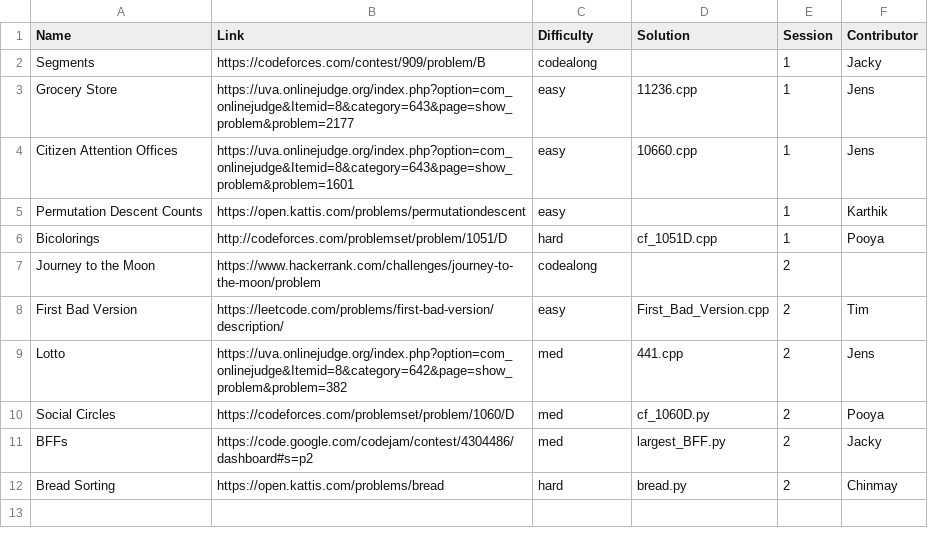
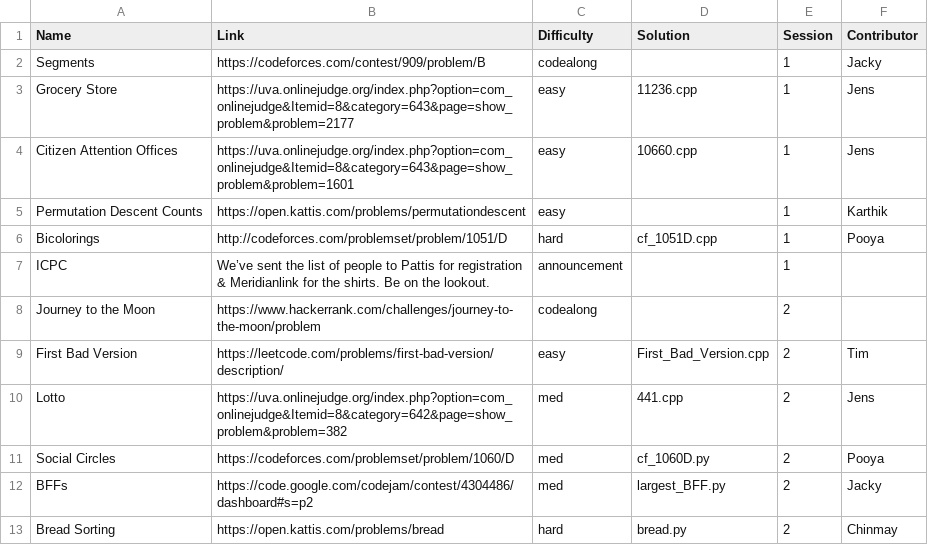
Before and after one commit to ACM-UCI/ACM-UCI-Website, a CSV file: public/Fall 2018/4.csv, drawn as a sheet; the diff names each change by its address in the sheet, - before the commit and + after, or states it on an @@ line.

```diff
--- a/public/Fall 2018/4.csv
+++ b/public/Fall 2018/4.csv
+row 7: ICPC | We’ve sent the list of people to Pattis for registration & Meridianlink for the shirts. Be on the lookout. | announcement |  | 1
```
Also changed, not shown: public/Fall 2018/2.csv, public/Fall 2018/3.csv, 17 other files.
